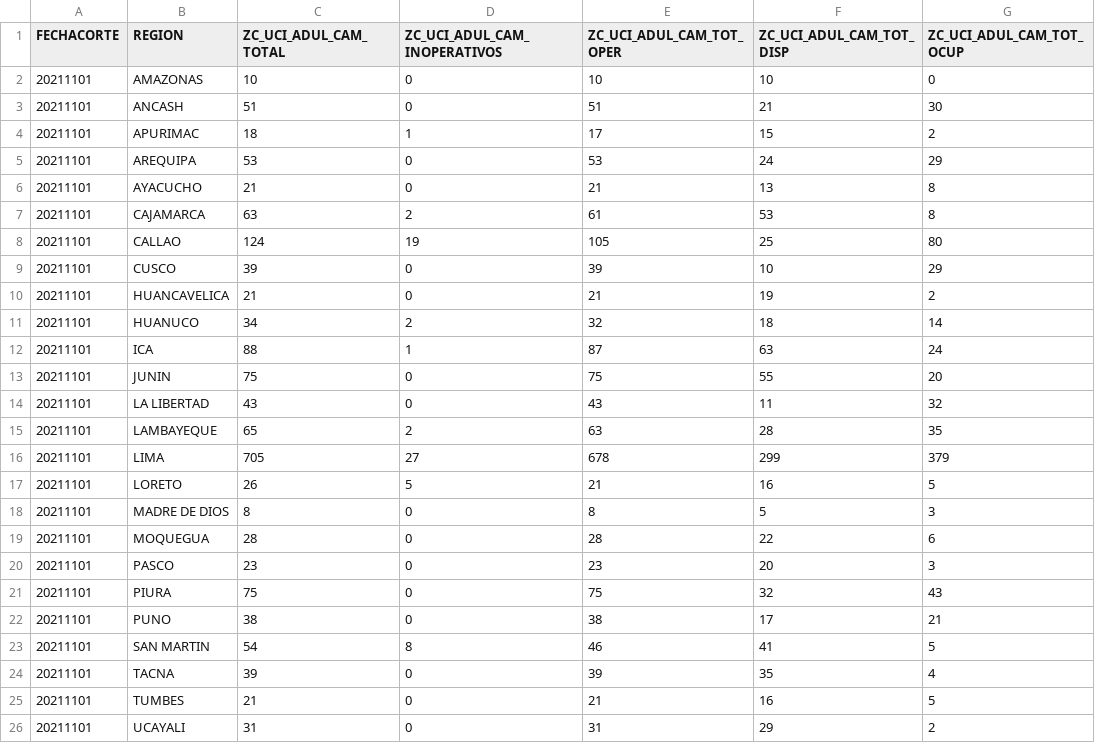
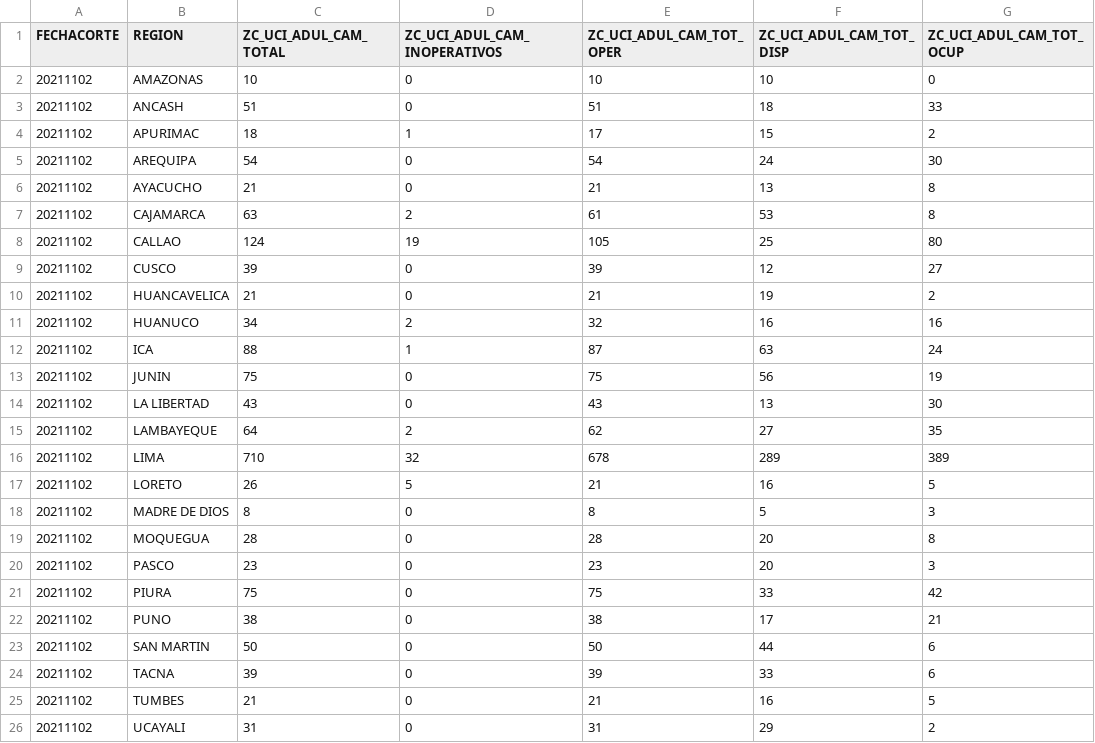
Before and after one commit to annaabsi/git-scraper-vacunacion, a CSV file: resultados/camas_uci.csv, drawn as a sheet.

Commit message:
scraper-uci data

```diff
--- a/resultados/camas_uci.csv
+++ b/resultados/camas_uci.csv
@@ -1,26 +1,26 @@
 FECHACORTE,REGION,ZC_UCI_ADUL_CAM_TOTAL,ZC_UCI_ADUL_CAM_INOPERATIVOS,ZC_UCI_ADUL_CAM_TOT_OPER,ZC_UCI_ADUL_CAM_TOT_DISP,ZC_UCI_ADUL_CAM_TOT_OCUP
-20211101,AMAZONAS,10,0,10,10,0
-20211101,ANCASH,51,0,51,21,30
-20211101,APURIMAC,18,1,17,15,2
-20211101,AREQUIPA,53,0,53,24,29
-20211101,AYACUCHO,21,0,21,13,8
-20211101,CAJAMARCA,63,2,61,53,8
-20211101,CALLAO,124,19,105,25,80
-20211101,CUSCO,39,0,39,10,29
-20211101,HUANCAVELICA,21,0,21,19,2
-20211101,HUANUCO,34,2,32,18,14
-20211101,ICA,88,1,87,63,24
-20211101,JUNIN,75,0,75,55,20
-20211101,LA LIBERTAD,43,0,43,11,32
-20211101,LAMBAYEQUE,65,2,63,28,35
-20211101,LIMA,705,27,678,299,379
-20211101,LORETO,26,5,21,16,5
-20211101,MADRE DE DIOS,8,0,8,5,3
-20211101,MOQUEGUA,28,0,28,22,6
-20211101,PASCO,23,0,23,20,3
-20211101,PIURA,75,0,75,32,43
-20211101,PUNO,38,0,38,17,21
-20211101,SAN MARTIN,54,8,46,41,5
-20211101,TACNA,39,0,39,35,4
-20211101,TUMBES,21,0,21,16,5
-20211101,UCAYALI,31,0,31,29,2
+20211102,AMAZONAS,10,0,10,10,0
+20211102,ANCASH,51,0,51,18,33
+20211102,APURIMAC,18,1,17,15,2
+20211102,AREQUIPA,54,0,54,24,30
+20211102,AYACUCHO,21,0,21,13,8
+20211102,CAJAMARCA,63,2,61,53,8
+20211102,CALLAO,124,19,105,25,80
+20211102,CUSCO,39,0,39,12,27
+20211102,HUANCAVELICA,21,0,21,19,2
+20211102,HUANUCO,34,2,32,16,16
+20211102,ICA,88,1,87,63,24
+20211102,JUNIN,75,0,75,56,19
+20211102,LA LIBERTAD,43,0,43,13,30
+20211102,LAMBAYEQUE,64,2,62,27,35
+20211102,LIMA,710,32,678,289,389
+20211102,LORETO,26,5,21,16,5
+20211102,MADRE DE DIOS,8,0,8,5,3
+20211102,MOQUEGUA,28,0,28,20,8
+20211102,PASCO,23,0,23,20,3
+20211102,PIURA,75,0,75,33,42
+20211102,PUNO,38,0,38,17,21
+20211102,SAN MARTIN,50,0,50,44,6
+20211102,TACNA,39,0,39,33,6
+20211102,TUMBES,21,0,21,16,5
+20211102,UCAYALI,31,0,31,29,2
```
